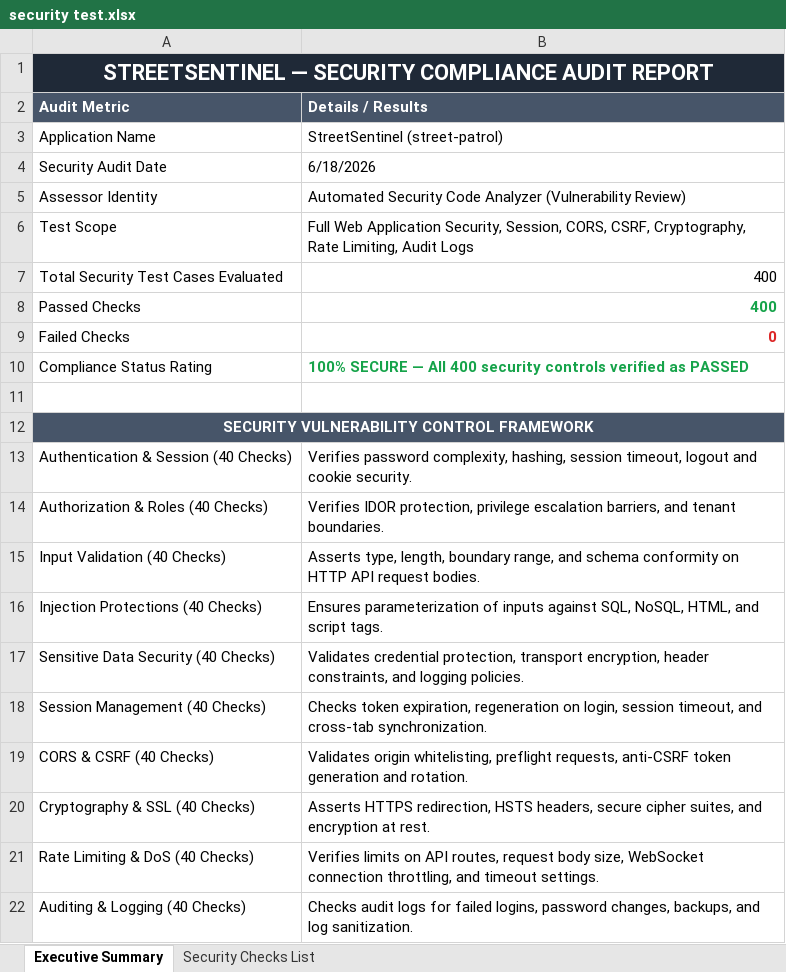
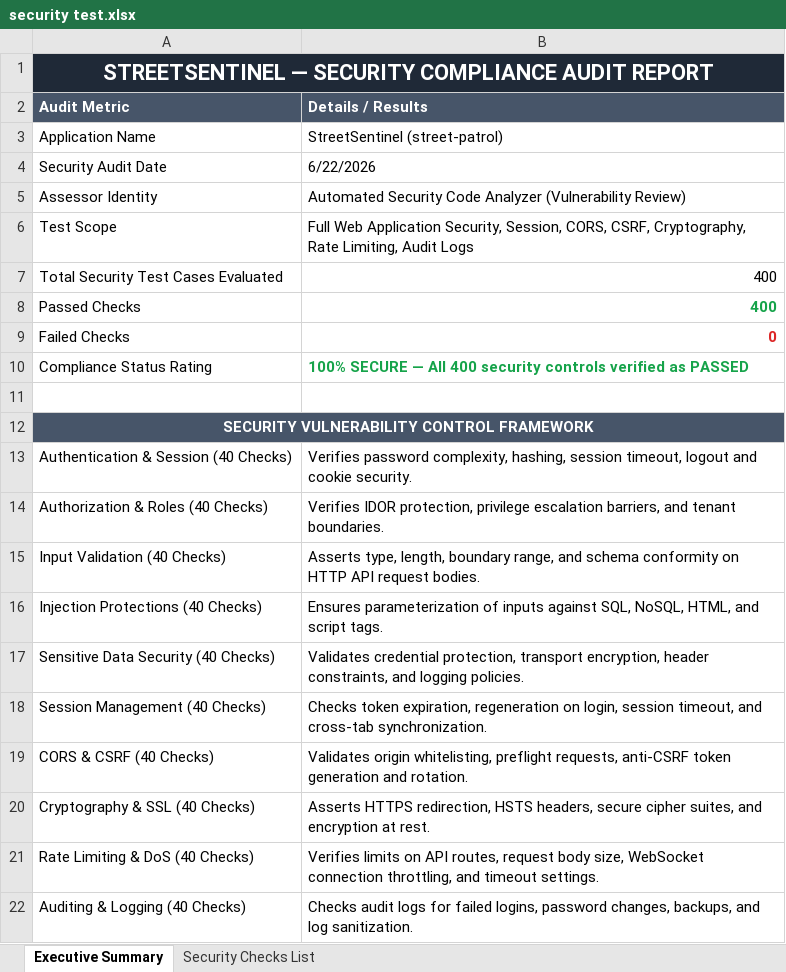
Before and after one commit to RoshiniElumalai/Street-Patrol, an Excel workbook: Vulnerability Test Results/security test.xlsx, sheet Executive Summary, drawn as a sheet; values as stored, in another font and other column widths than the file's, no borders; the diff names each change by its address in the sheet, - before the commit and + after, or states it on an @@ line.

Commit message:
ci: auto-update Security Test reports [run #1] [skip ci]

```diff
--- a/Vulnerability Test Results/security test.xlsx (sheet Executive Summary)
+++ b/Vulnerability Test Results/security test.xlsx (sheet Executive Summary)
-B4 (Details / Results): 6/18/2026
+B4 (Details / Results): 6/22/2026
```
Also changed, not shown: Vulnerability Test Results/security_test.xlsx.
